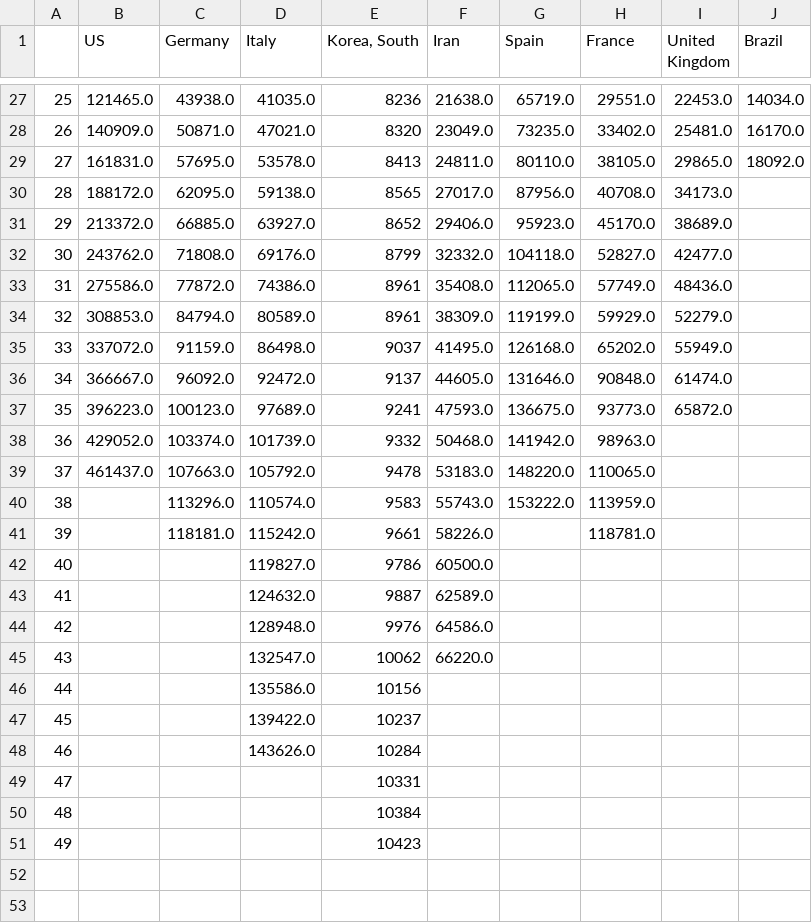
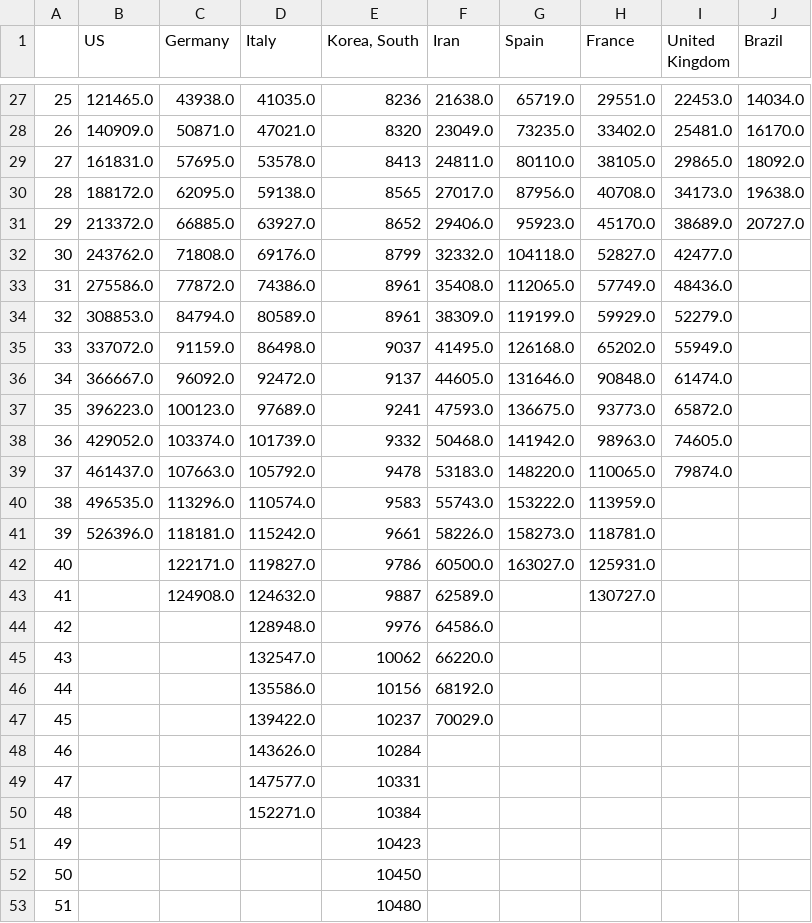
Before and after one commit to dmitripr/covid19, a CSV file: data/country_confirmed_comparison.csv, drawn as a sheet; only a part is shown, gaps mark what is left out.

```diff
--- a/data/country_confirmed_comparison.csv
+++ b/data/country_confirmed_comparison.csv
@@ -29,4 +29,4 @@
 27,161831.0,57695.0,53578.0,8413,24811.0,80110.0,38105.0,29865.0,18092.0
-28,188172.0,62095.0,59138.0,8565,27017.0,87956.0,40708.0,34173.0,
-29,213372.0,66885.0,63927.0,8652,29406.0,95923.0,45170.0,38689.0,
+28,188172.0,62095.0,59138.0,8565,27017.0,87956.0,40708.0,34173.0,19638.0
+29,213372.0,66885.0,63927.0,8652,29406.0,95923.0,45170.0,38689.0,20727.0
 30,243762.0,71808.0,69176.0,8799,32332.0,104118.0,52827.0,42477.0,
@@ -37,15 +37,17 @@
 35,396223.0,100123.0,97689.0,9241,47593.0,136675.0,93773.0,65872.0,
-36,429052.0,103374.0,101739.0,9332,50468.0,141942.0,98963.0,,
-37,461437.0,107663.0,105792.0,9478,53183.0,148220.0,110065.0,,
-38,,113296.0,110574.0,9583,55743.0,153222.0,113959.0,,
-39,,118181.0,115242.0,9661,58226.0,,118781.0,,
-40,,,119827.0,9786,60500.0,,,,
-41,,,124632.0,9887,62589.0,,,,
+36,429052.0,103374.0,101739.0,9332,50468.0,141942.0,98963.0,74605.0,
+37,461437.0,107663.0,105792.0,9478,53183.0,148220.0,110065.0,79874.0,
+38,496535.0,113296.0,110574.0,9583,55743.0,153222.0,113959.0,,
+39,526396.0,118181.0,115242.0,9661,58226.0,158273.0,118781.0,,
+40,,122171.0,119827.0,9786,60500.0,163027.0,125931.0,,
+41,,124908.0,124632.0,9887,62589.0,,130727.0,,
 42,,,128948.0,9976,64586.0,,,,
 43,,,132547.0,10062,66220.0,,,,
-44,,,135586.0,10156,,,,,
-45,,,139422.0,10237,,,,,
+44,,,135586.0,10156,68192.0,,,,
+45,,,139422.0,10237,70029.0,,,,
 46,,,143626.0,10284,,,,,
-47,,,,10331,,,,,
-48,,,,10384,,,,,
+47,,,147577.0,10331,,,,,
+48,,,152271.0,10384,,,,,
 49,,,,10423,,,,,
+50,,,,10450,,,,,
+51,,,,10480,,,,,
```
Also changed, not shown: data/country_deaths_comparison.csv, data/predict_daily_growth_confirmed_comparison.csv, 12 other files.
